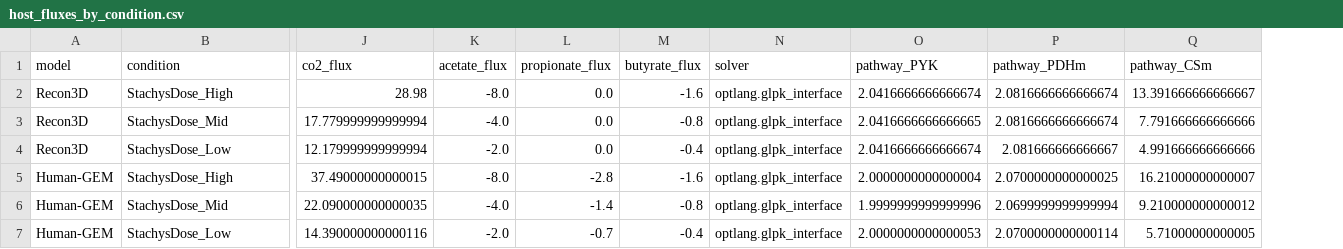
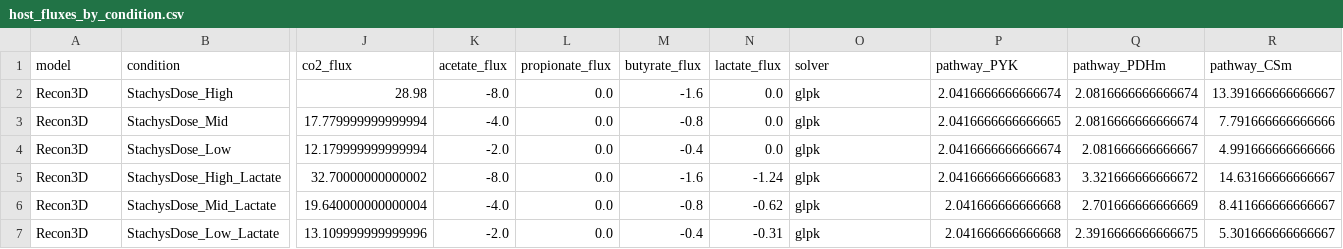
Before and after one commit to AlexTaiNguyen006/scfa-dual-model-paper, a CSV file: results/host_fluxes_by_condition.csv, drawn as a sheet; only a part is shown, gaps mark what is left out; removed rows and columns are numbered as before the commit, all else as after; rows hold the shown columns only; the diff names each change by its address in the sheet, - before the commit and + after, or states it on an @@ line.

```diff
--- a/results/host_fluxes_by_condition.csv
+++ b/results/host_fluxes_by_condition.csv
+column N (lactate_flux), rows 2-4: all 0.0
-O2:O4 (solver): optlang.glpk_interface
+O2:O4 (solver): glpk
-row 5: Human-GEM | StachysDose_High | 37.49000000000015 | -8.0 | -2.8 | -1.6 | optlang.glpk_interface | 2.0000000000000004 | 2.0700000000000025 | 16.21000000000007
-row 6: Human-GEM | StachysDose_Mid | 22.090000000000035 | -4.0 | -1.4 | -0.8 | optlang.glpk_interface | 1.9999999999999996 | 2.0699999999999994 | 9.210000000000012
-row 7: Human-GEM | StachysDose_Low | 14.390000000000116 | -2.0 | -0.7 | -0.4 | optlang.glpk_interface | 2.0000000000000053 | 2.0700000000000114 | 5.71000000000005
+row 5: Recon3D | StachysDose_High_Lactate | 32.70000000000002 | -8.0 | 0.0 | -1.6 | -1.24 | glpk | 2.0416666666666683 | 3.321666666666672 | 14.63166666666667
+row 6: Recon3D | StachysDose_Mid_Lactate | 19.640000000000004 | -4.0 | 0.0 | -0.8 | -0.62 | glpk | 2.041666666666668 | 2.701666666666669 | 8.411666666666667
+row 7: Recon3D | StachysDose_Low_Lactate | 13.109999999999996 | -2.0 | 0.0 | -0.4 | -0.31 | glpk | 2.041666666666668 | 2.3916666666666675 | 5.301666666666667
```
Also changed, not shown: results/fva_ranges.csv, results/model_comparison.csv, 32 other files.
